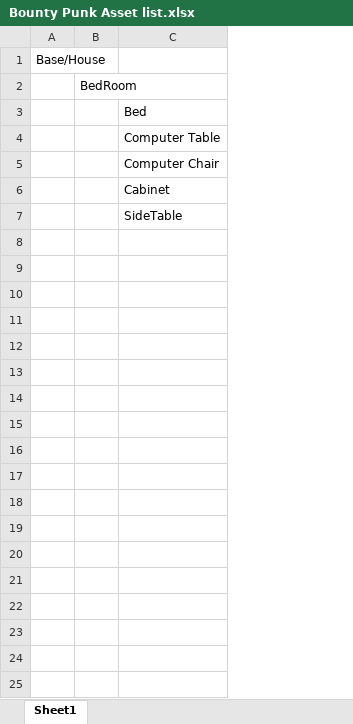
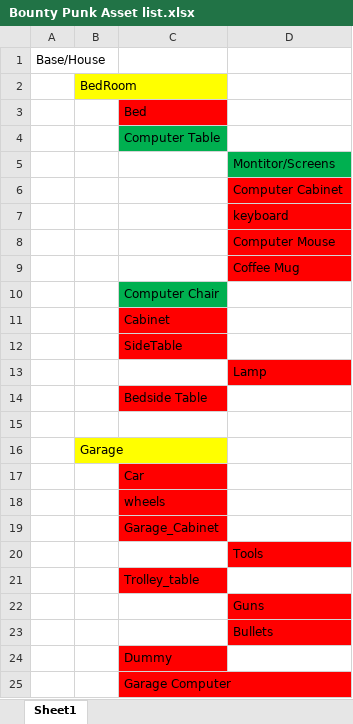
Before and after one commit to optimus2399/Bounty-Punk, an Excel workbook: Game Document/Game Documents/Bounty Punk Asset list.xlsx, sheet Sheet1, drawn as a sheet; values as stored, in another font and other column widths than the file's, no borders; addresses are those after the commit; the diff names each change by its address in the sheet, - before the commit and + after, or states it on an @@ line.

Commit message:
asset list update

```diff
--- a/Game Document/Game Documents/Bounty Punk Asset list.xlsx (sheet Sheet1)
+++ b/Game Document/Game Documents/Bounty Punk Asset list.xlsx (sheet Sheet1)
+column D, empty
-B2 fill: none
+B2 fill: #FFFF00
-C3 fill: none
+C3 fill: #FF0000
-C4 fill: none
+C4 fill: #00B050
+row 5:  |  |  | Montitor/Screens
+row 6:  |  |  | Computer Cabinet
+row 7:  |  |  | keyboard
+row 8:  |  |  | Computer Mouse
+row 9:  |  |  | Coffee Mug
-C10 fill: none
+C10 fill: #00B050
-C11:C12 fill: none
+C11:C12 fill: #FF0000
+row 13:  |  |  | Lamp
+row 14:  |  | Bedside Table
+row 15: (empty)
+row 16:  | Garage
+row 17:  |  | Car
+row 18:  |  | wheels
+row 19:  |  | Garage_Cabinet
+row 20:  |  |  | Tools
+row 21:  |  | Trolley_table
+row 22:  |  |  | Guns
+row 23:  |  |  | Bullets
+row 24:  |  | Dummy
+row 25:  |  | Garage Computer
```
